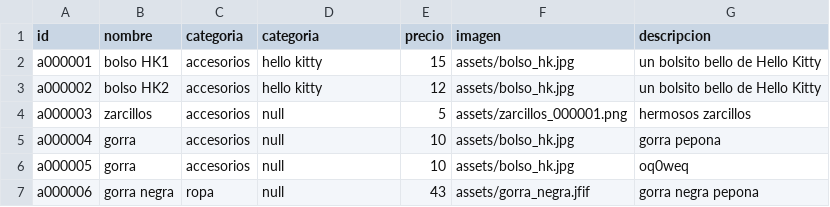
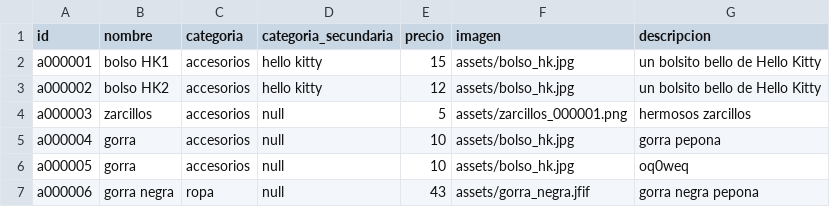
Before and after one commit to ivanguillermo/ivanguillermo.github.io, a CSV file: pstore/pstore.csv, drawn as a sheet; only a part is shown.

Commit message:
Modify CSV header and fix formatting
Updated the header of the CSV file to include 'categoria_secundaria' and corrected some formatting issues.

```diff
--- a/pstore/pstore.csv
+++ b/pstore/pstore.csv
@@ -1,2 +1,2 @@
-id,nombre,categoria,categoria,precio,imagen,descripcion
+id,nombre,categoria,categoria_secundaria,precio,imagen,descripcion
 a000001,bolso HK1,accesorios,hello kitty,15,assets/bolso_hk.jpg,un bolsito bello de Hello Kitty
```
